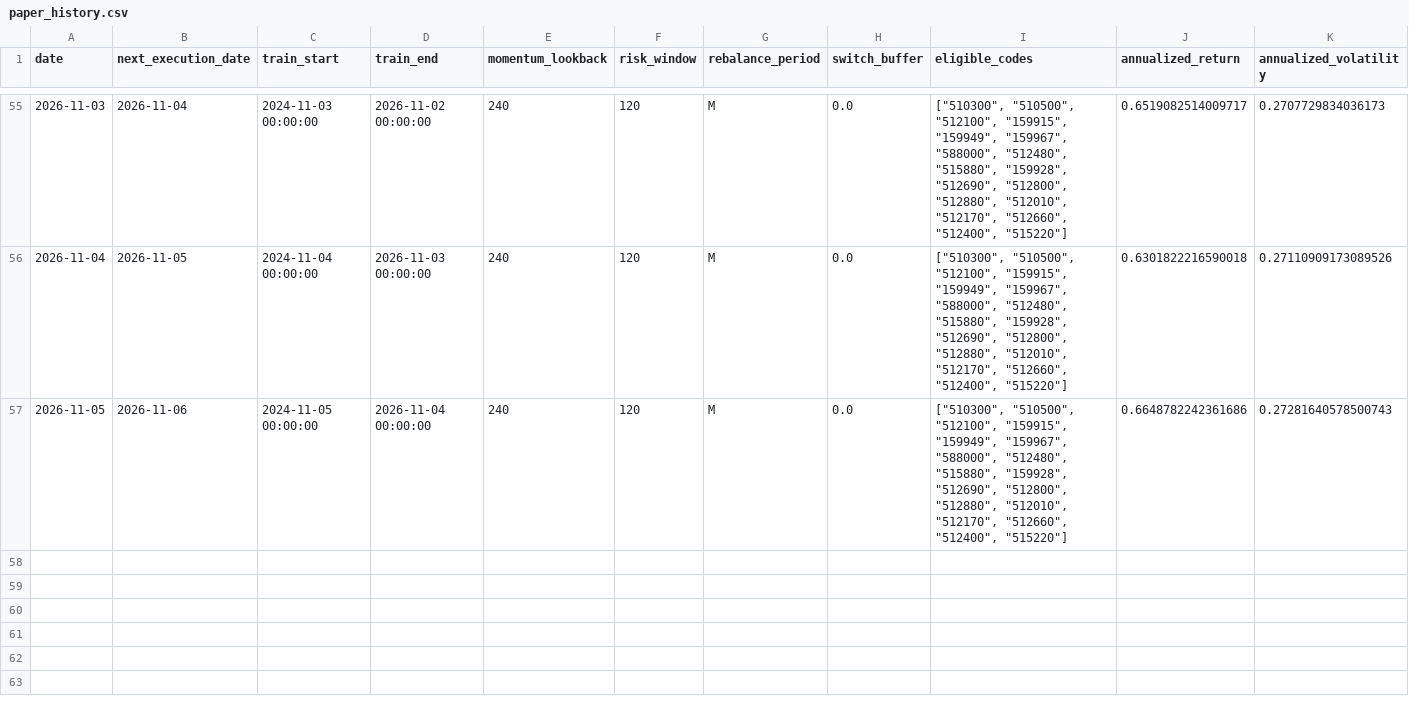
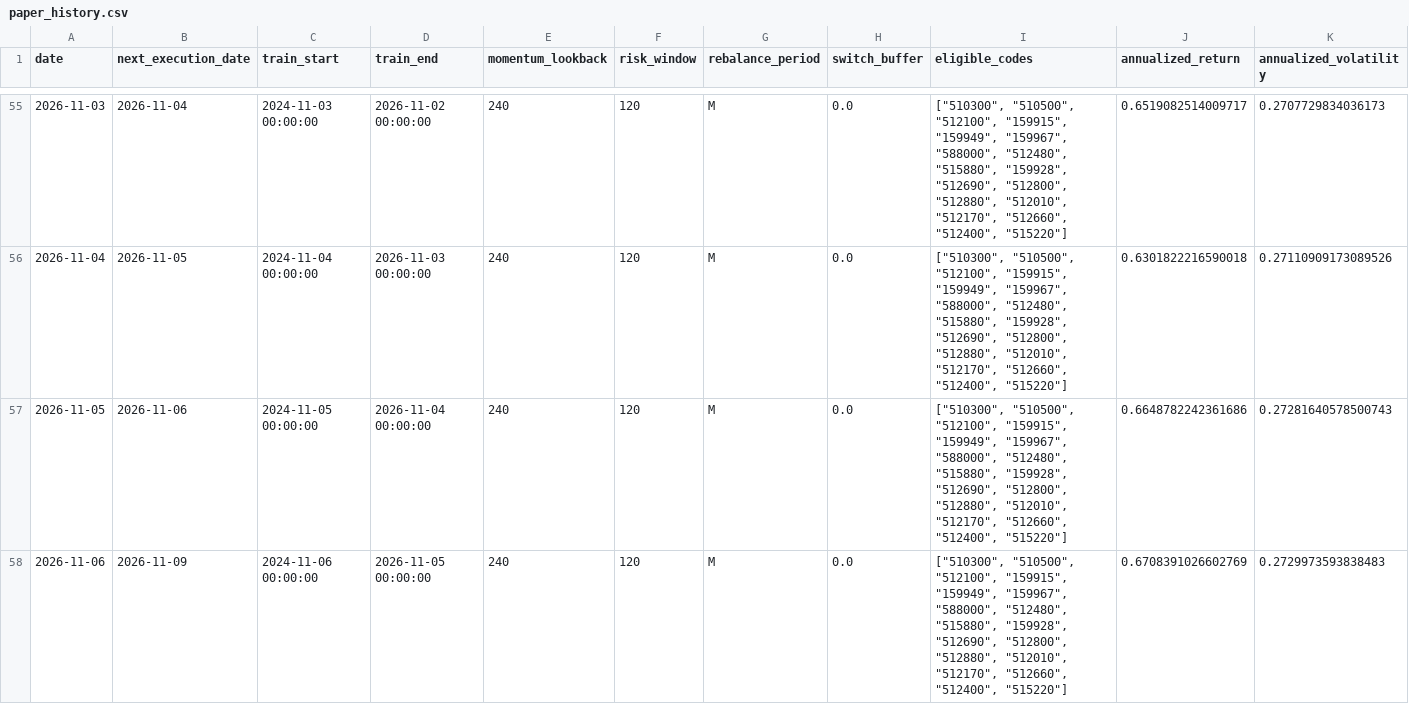
Before and after one commit to MCWang721/lowvol-inverse-offense, a CSV file: paper_history.csv, drawn as a sheet; only a part is shown, gaps mark what is left out; rows hold the shown columns only; the diff names each change by its address in the sheet, - before the commit and + after, or states it on an @@ line.

```diff
--- a/paper_history.csv
+++ b/paper_history.csv
+row 58: 2026-11-06 | 2026-11-09 | 2024-11-06 00:00:00 | 2026-11-05 00:00:00 | 240 | 120 | M | 0.0 | ["510300", "510500", "512100", "159915", "159949", "159967", "588000", "512480", "515880", "159928", "512690", "512800", "512880", "512010", "512170", "512660", "512400", "515220"] | 0.6708391026602769 | 0.2729973593838483
```
Also changed, not shown: parameter_history.csv, 3 other files.
